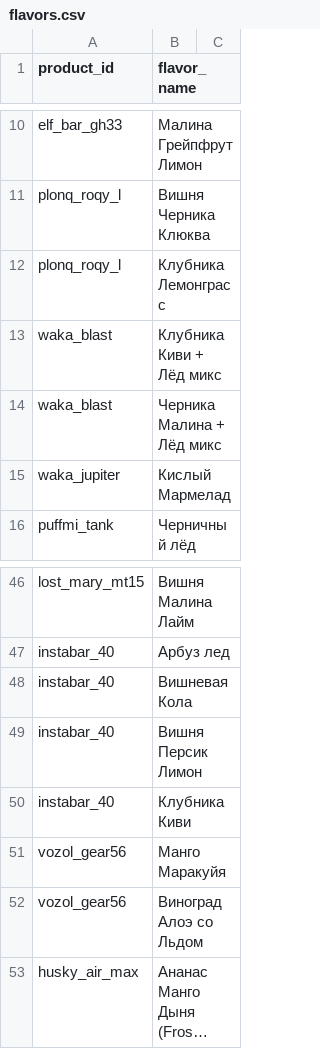
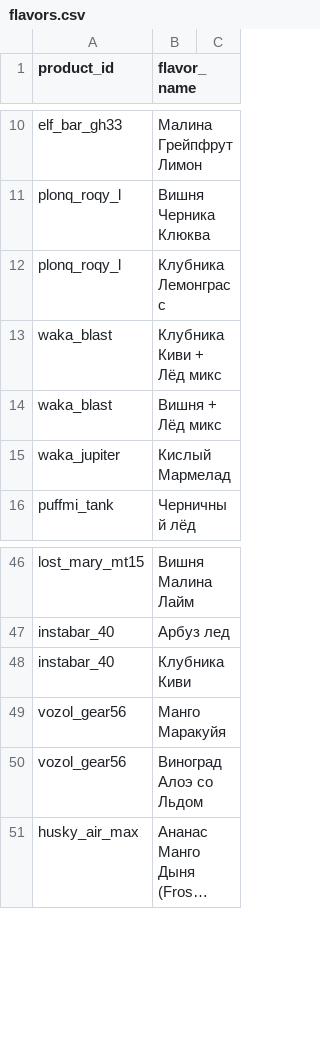
Before and after one commit to malovat21/cloudfm-bot, a CSV file: flavors.csv, drawn as a sheet; only a part is shown, gaps mark what is left out; long unchanged cells end in ….

Commit message:
Update flavors.csv

```diff
--- a/flavors.csv
+++ b/flavors.csv
@@ -13,3 +13,3 @@ plonq_roqy_l,Клубника Лемонграсс
 waka_blast,Клубника Киви + Лёд микс
-waka_blast,Черника Малина + Лёд микс
+waka_blast,Вишня + Лёд микс
 waka_jupiter,Кислый Мармелад
@@ -47,4 +47,2 @@ lost_mary_mt15,Вишня Малина Лайм
 instabar_40,Арбуз лед
-instabar_40,Вишневая Кола
-instabar_40,Вишня Персик Лимон
 instabar_40,Клубника Киви
```
